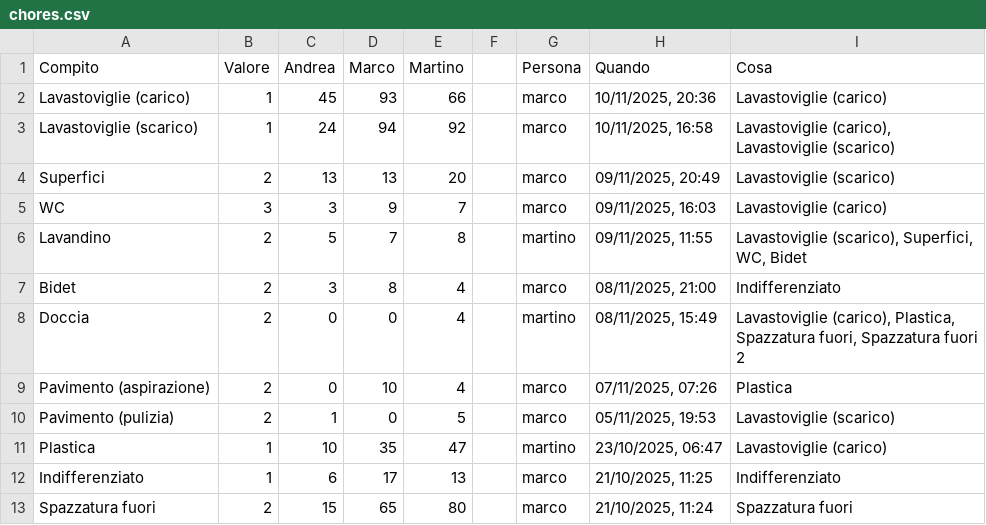
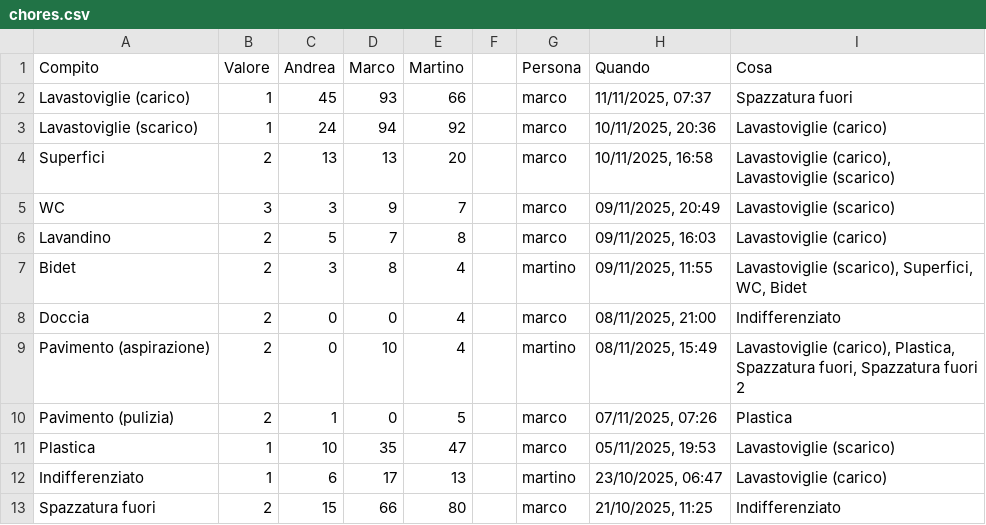
Before and after one commit to BertrandPouget/v0-litpi, a CSV file: data/chores.csv, drawn as a sheet; only a part is shown; the diff covers the shown part only.

Commit message:
Update chores for marco

```diff
--- a/data/chores.csv
+++ b/data/chores.csv
@@ -1,13 +1,13 @@
 Compito,Valore,Andrea,Marco,Martino,,Persona,Quando,Cosa
-Lavastoviglie (carico),1,45,93,66,,marco,"10/11/2025, 20:36",Lavastoviglie (carico)
-Lavastoviglie (scarico),1,24,94,92,,marco,"10/11/2025, 16:58","Lavastoviglie (carico), Lavastoviglie (scarico)"
-Superfici,2,13,13,20,,marco,"09/11/2025, 20:49",Lavastoviglie (scarico)
-WC,3,3,9,7,,marco,"09/11/2025, 16:03",Lavastoviglie (carico)
-Lavandino,2,5,7,8,,martino,"09/11/2025, 11:55","Lavastoviglie (scarico), Superfici, WC, Bidet"
-Bidet,2,3,8,4,,marco,"08/11/2025, 21:00",Indifferenziato
-Doccia,2,0,0,4,,martino,"08/11/2025, 15:49","Lavastoviglie (carico), Plastica, Spazzatura fuori, Spazzatura fuori 2"
-Pavimento (aspirazione),2,0,10,4,,marco,"07/11/2025, 07:26",Plastica
-Pavimento (pulizia),2,1,0,5,,marco,"05/11/2025, 19:53",Lavastoviglie (scarico)
-Plastica,1,10,35,47,,martino,"23/10/2025, 06:47",Lavastoviglie (carico)
-Indifferenziato,1,6,17,13,,marco,"21/10/2025, 11:25",Indifferenziato
-Spazzatura fuori,2,15,65,80,,marco,"21/10/2025, 11:24",Spazzatura fuori
+Lavastoviglie (carico),1,45,93,66,,marco,"11/11/2025, 07:37",Spazzatura fuori
+Lavastoviglie (scarico),1,24,94,92,,marco,"10/11/2025, 20:36",Lavastoviglie (carico)
+Superfici,2,13,13,20,,marco,"10/11/2025, 16:58","Lavastoviglie (carico), Lavastoviglie (scarico)"
+WC,3,3,9,7,,marco,"09/11/2025, 20:49",Lavastoviglie (scarico)
+Lavandino,2,5,7,8,,marco,"09/11/2025, 16:03",Lavastoviglie (carico)
+Bidet,2,3,8,4,,martino,"09/11/2025, 11:55","Lavastoviglie (scarico), Superfici, WC, Bidet"
+Doccia,2,0,0,4,,marco,"08/11/2025, 21:00",Indifferenziato
+Pavimento (aspirazione),2,0,10,4,,martino,"08/11/2025, 15:49","Lavastoviglie (carico), Plastica, Spazzatura fuori, Spazzatura fuori 2"
+Pavimento (pulizia),2,1,0,5,,marco,"07/11/2025, 07:26",Plastica
+Plastica,1,10,35,47,,marco,"05/11/2025, 19:53",Lavastoviglie (scarico)
+Indifferenziato,1,6,17,13,,martino,"23/10/2025, 06:47",Lavastoviglie (carico)
+Spazzatura fuori,2,15,66,80,,marco,"21/10/2025, 11:25",Indifferenziato
```
Also changed, not shown: 1 added row and 7 edited cells elsewhere in this file.
